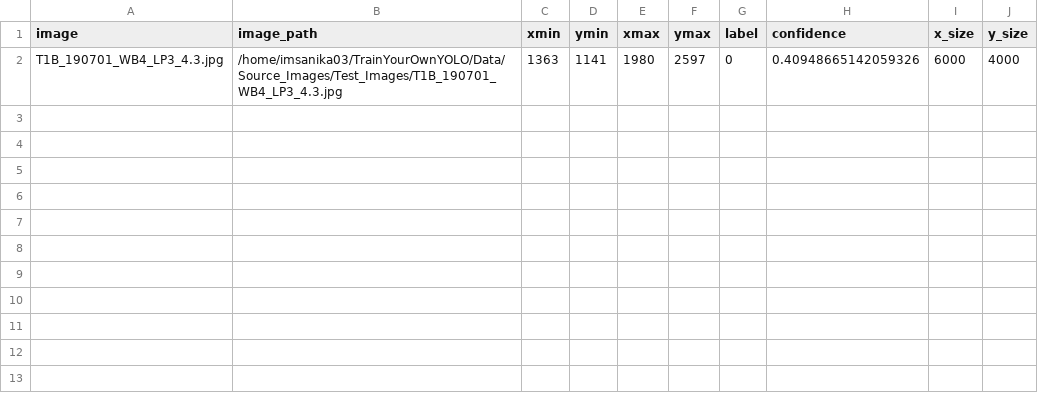
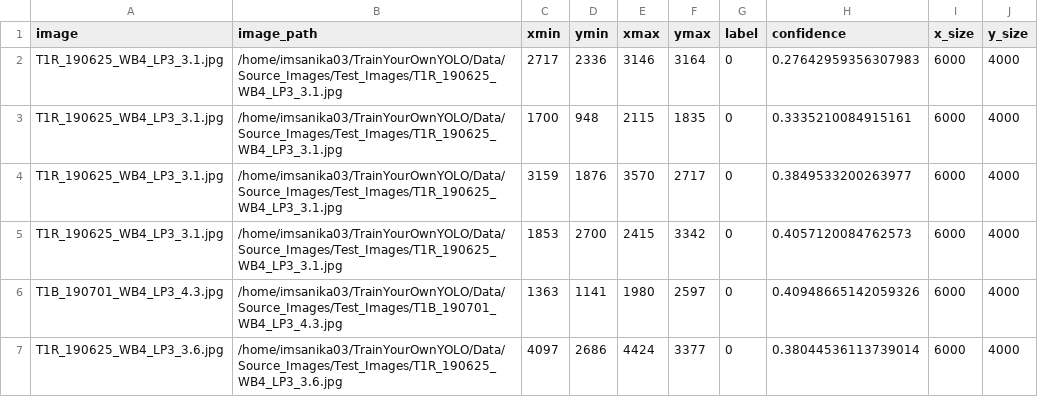
Before and after one commit to imsanika03/Algae-Particle-Object-Detection, a CSV file: Data/Source_Images/Test_Image_Detection_Results/Detection_Results.csv, drawn as a sheet.

Commit message:
update trained images

```diff
--- a/Data/Source_Images/Test_Image_Detection_Results/Detection_Results.csv
+++ b/Data/Source_Images/Test_Image_Detection_Results/Detection_Results.csv
@@ -1,2 +1,7 @@
 image,image_path,xmin,ymin,xmax,ymax,label,confidence,x_size,y_size
+T1R_190625_WB4_LP3_3.1.jpg,/home/imsanika03/TrainYourOwnYOLO/Data/Source_Images/Test_Images/T1R_190625_WB4_LP3_3.1.jpg,2717,2336,3146,3164,0,0.27642959356307983,6000,4000
+T1R_190625_WB4_LP3_3.1.jpg,/home/imsanika03/TrainYourOwnYOLO/Data/Source_Images/Test_Images/T1R_190625_WB4_LP3_3.1.jpg,1700,948,2115,1835,0,0.3335210084915161,6000,4000
+T1R_190625_WB4_LP3_3.1.jpg,/home/imsanika03/TrainYourOwnYOLO/Data/Source_Images/Test_Images/T1R_190625_WB4_LP3_3.1.jpg,3159,1876,3570,2717,0,0.3849533200263977,6000,4000
+T1R_190625_WB4_LP3_3.1.jpg,/home/imsanika03/TrainYourOwnYOLO/Data/Source_Images/Test_Images/T1R_190625_WB4_LP3_3.1.jpg,1853,2700,2415,3342,0,0.4057120084762573,6000,4000
 T1B_190701_WB4_LP3_4.3.jpg,/home/imsanika03/TrainYourOwnYOLO/Data/Source_Images/Test_Images/T1B_190701_WB4_LP3_4.3.jpg,1363,1141,1980,2597,0,0.40948665142059326,6000,4000
+T1R_190625_WB4_LP3_3.6.jpg,/home/imsanika03/TrainYourOwnYOLO/Data/Source_Images/Test_Images/T1R_190625_WB4_LP3_3.6.jpg,4097,2686,4424,3377,0,0.38044536113739014,6000,4000
```
Also changed, not shown: 6 other files.
